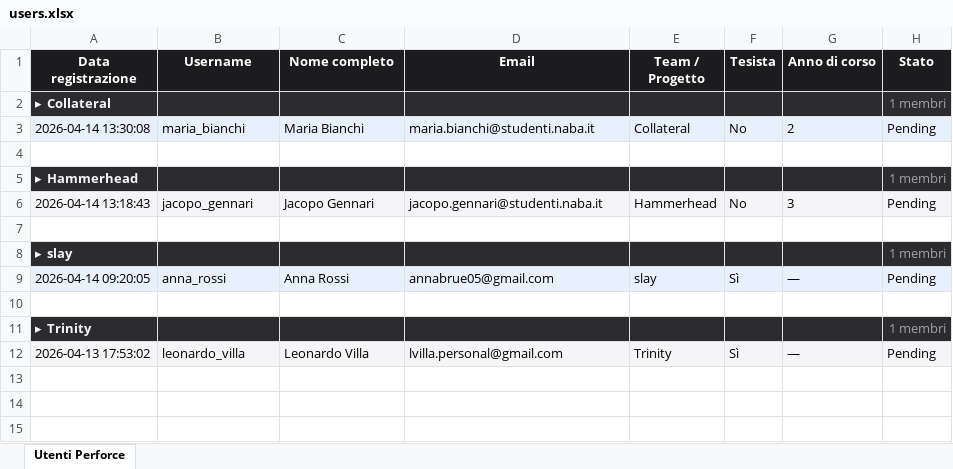
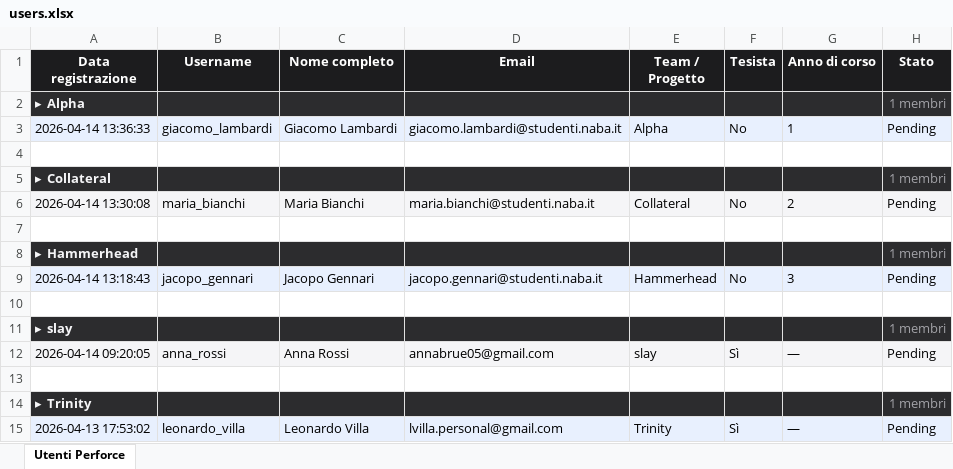
Before and after one commit to TechNABA/perforce-registration, an Excel workbook: data/users.xlsx, sheet Utenti Perforce, drawn as a sheet; values as stored, in another font and other column widths than the file's, no borders; the diff names each change by its address in the sheet, - before the commit and + after, or states it on an @@ line.

```diff
--- a/data/users.xlsx (sheet Utenti Perforce)
+++ b/data/users.xlsx (sheet Utenti Perforce)
+row 2: ▸ Alpha |  |  |  |  |  |  | 1 membri
+row 3: 2026-04-14 13:36:33 | giacomo_lambardi | Giacomo Lambardi | giacomo.lambardi@studenti.naba.it | Alpha | No | 1 | Pending
+row 4: (empty)
```
Also changed, not shown: 1 other file.
